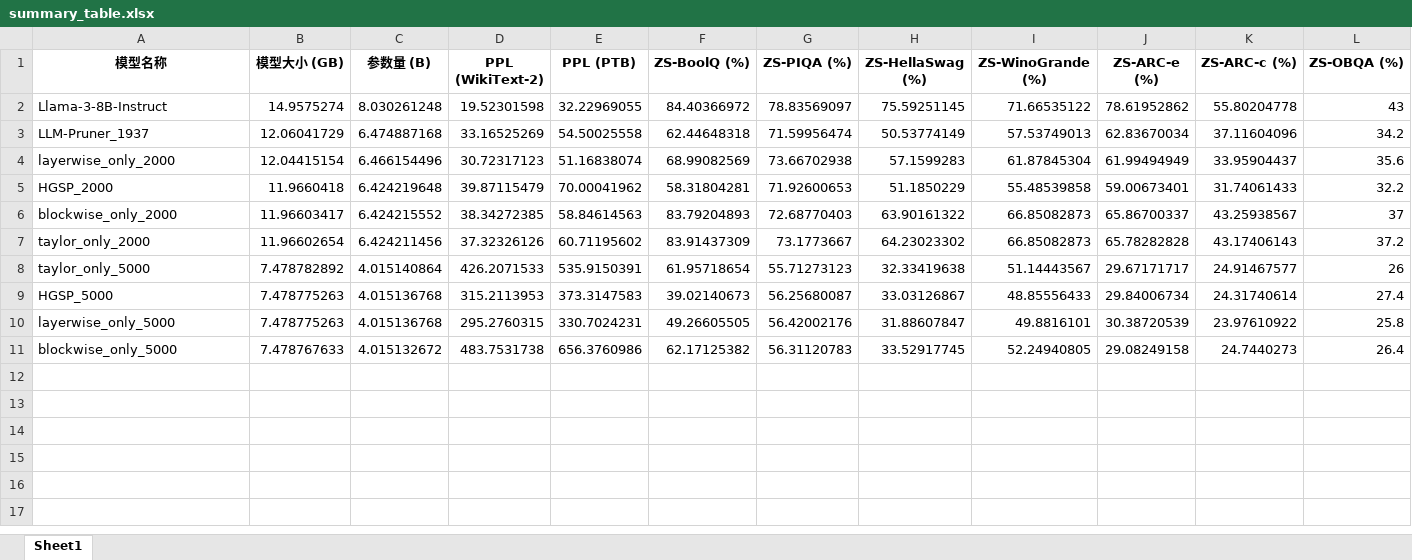
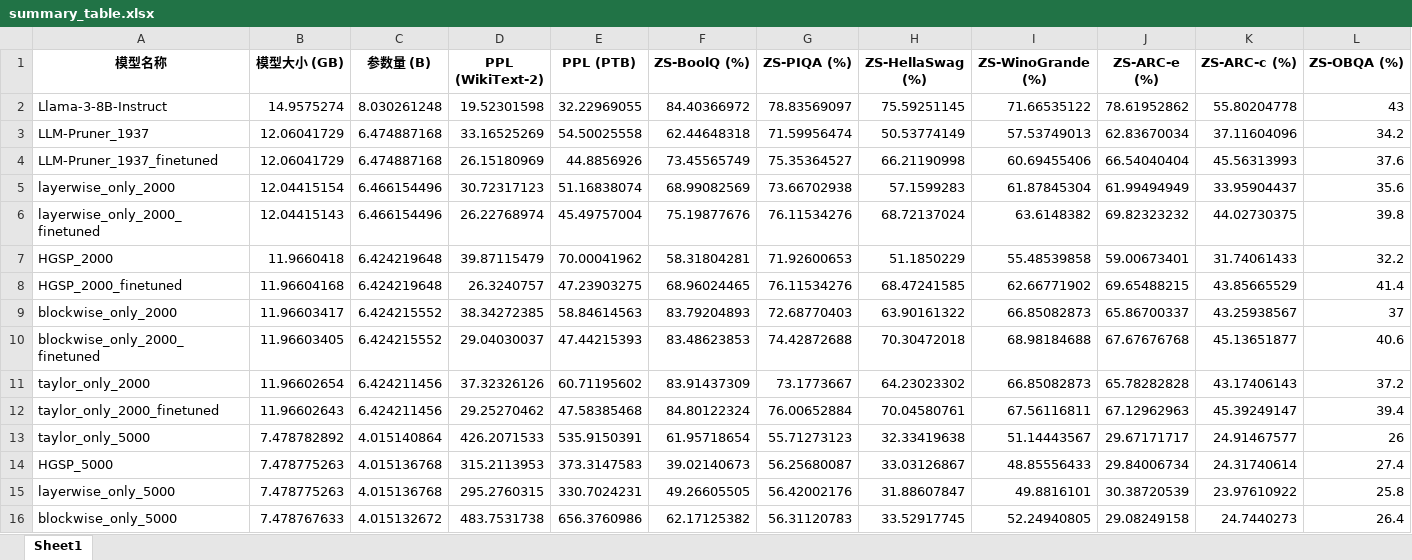
Before and after one commit to song17122328/llama-pruning, an Excel workbook: summary_table.xlsx, sheet Sheet1, drawn as a sheet; only a part is shown; values as stored, in another font and other column widths than the file's, no borders; rows hold the shown columns only; the diff names each change by its address in the sheet, - before the commit and + after, or states it on an @@ line.

```diff
--- a/summary_table.xlsx (sheet Sheet1)
+++ b/summary_table.xlsx (sheet Sheet1)
+row 4: LLM-Pruner_1937_finetuned | 12.06041729 | 6.474887168 | 26.15180969 | 44.8856926 | 73.45565749 | 75.35364527 | 66.21190998 | 60.69455406 | 66.54040404 | 45.56313993 | 37.6
+row 6: layerwise_only_2000_finetuned | 12.04415143 | 6.466154496 | 26.22768974 | 45.49757004 | 75.19877676 | 76.11534276 | 68.72137024 | 63.6148382 | 69.82323232 | 44.02730375 | 39.8
+row 8: HGSP_2000_finetuned | 11.96604168 | 6.424219648 | 26.3240757 | 47.23903275 | 68.96024465 | 76.11534276 | 68.47241585 | 62.66771902 | 69.65488215 | 43.85665529 | 41.4
+row 10: blockwise_only_2000_finetuned | 11.96603405 | 6.424215552 | 29.04030037 | 47.44215393 | 83.48623853 | 74.42872688 | 70.30472018 | 68.98184688 | 67.67676768 | 45.13651877 | 40.6
+row 12: taylor_only_2000_finetuned | 11.96602643 | 6.424211456 | 29.25270462 | 47.58385468 | 84.80122324 | 76.00652884 | 70.04580761 | 67.56116811 | 67.12962963 | 45.39249147 | 39.4
```
Also changed, not shown: 10 other files.
